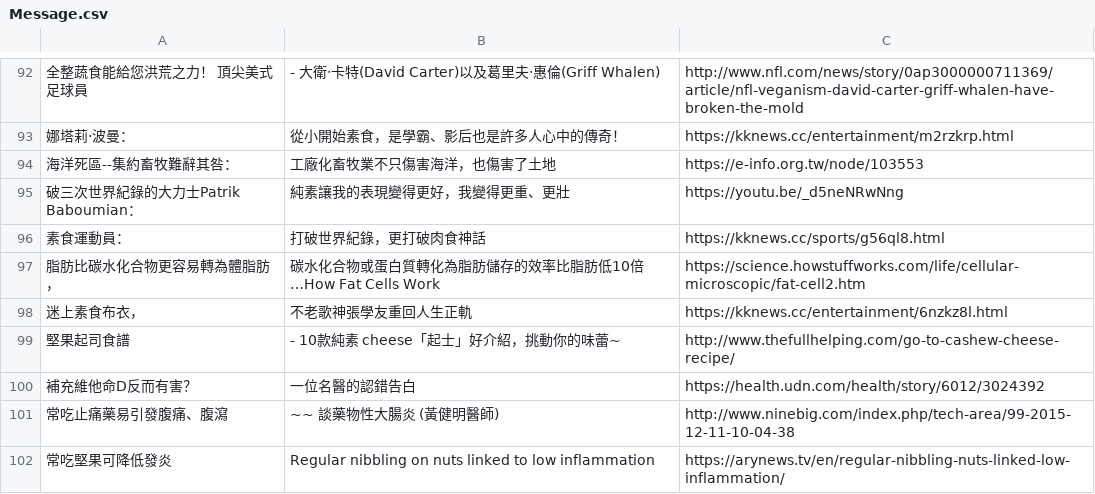
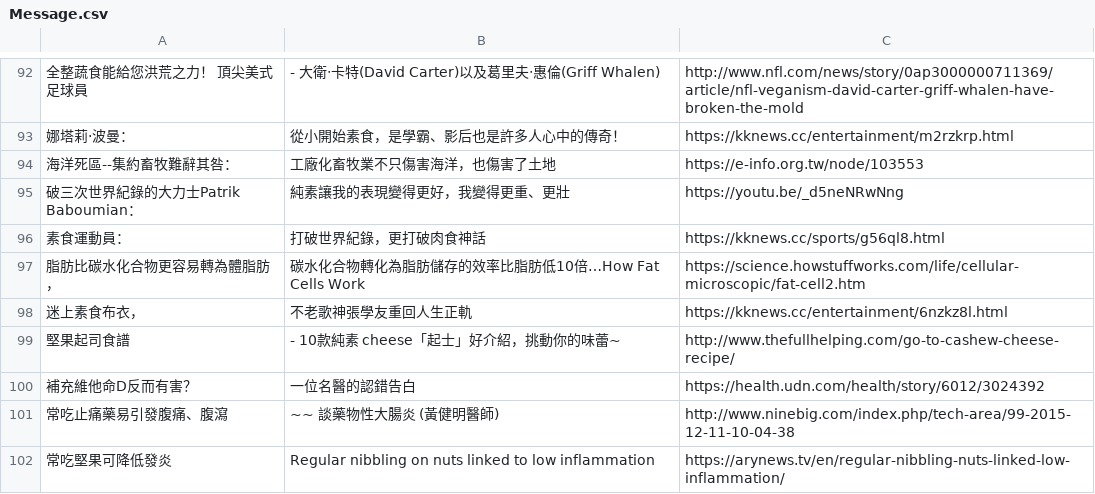
Before and after one commit to Nutrient-Ranking/nutrition-lab, a CSV file: analysis/Message.csv, drawn as a sheet; only a part is shown, gaps mark what is left out; the diff names each change by its address in the sheet, - before the commit and + after, or states it on an @@ line.

Commit message:
Add files via upload

```diff
--- a/analysis/Message.csv
+++ b/analysis/Message.csv
-B97: 碳水化合物或蛋白質轉化為脂肪儲存的效率比脂肪低10倍…How Fat Cells Work
+B97: 碳水化合物轉化為脂肪儲存的效率比脂肪低10倍…How Fat Cells Work
```
